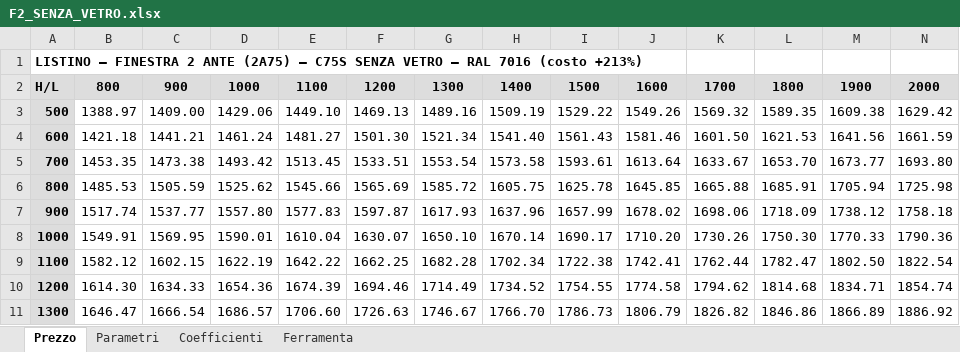
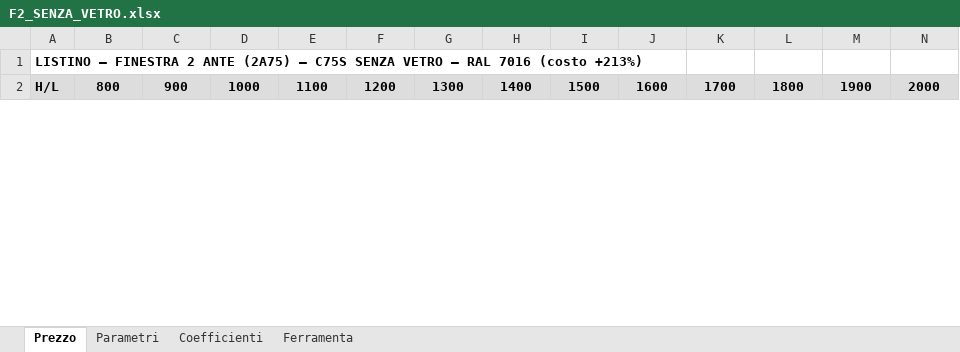
Before and after one commit to ncalzolari/CAM, an Excel workbook: listini-c75s/F2_SENZA_VETRO.xlsx, sheet Prezzo, drawn as a sheet; only a part is shown; values as stored, in another font and other column widths than the file's, no borders; removed rows and columns are numbered as before the commit, all else as after; the diff covers the shown part only; the diff names each change by its address in the sheet, - before the commit and + after, or states it on an @@ line.

```diff
--- a/listini-c75s/F2_SENZA_VETRO.xlsx (sheet Prezzo)
+++ b/listini-c75s/F2_SENZA_VETRO.xlsx (sheet Prezzo)
-row 3: 500 | 1388.97 | 1409.00 | 1429.06 | 1449.10 | 1469.13 | 1489.16 | 1509.19 | 1529.22 | 1549.26 | 1569.32 | 1589.35 | 1609.38 | 1629.42
-row 4: 600 | 1421.18 | 1441.21 | 1461.24 | 1481.27 | 1501.30 | 1521.34 | 1541.40 | 1561.43 | 1581.46 | 1601.50 | 1621.53 | 1641.56 | 1661.59
-row 5: 700 | 1453.35 | 1473.38 | 1493.42 | 1513.45 | 1533.51 | 1553.54 | 1573.58 | 1593.61 | 1613.64 | 1633.67 | 1653.70 | 1673.77 | 1693.80
-row 6: 800 | 1485.53 | 1505.59 | 1525.62 | 1545.66 | 1565.69 | 1585.72 | 1605.75 | 1625.78 | 1645.85 | 1665.88 | 1685.91 | 1705.94 | 1725.98
-row 7: 900 | 1517.74 | 1537.77 | 1557.80 | 1577.83 | 1597.87 | 1617.93 | 1637.96 | 1657.99 | 1678.02 | 1698.06 | 1718.09 | 1738.12 | 1758.18
-row 8: 1000 | 1549.91 | 1569.95 | 1590.01 | 1610.04 | 1630.07 | 1650.10 | 1670.14 | 1690.17 | 1710.20 | 1730.26 | 1750.30 | 1770.33 | 1790.36
-row 9: 1100 | 1582.12 | 1602.15 | 1622.19 | 1642.22 | 1662.25 | 1682.28 | 1702.34 | 1722.38 | 1742.41 | 1762.44 | 1782.47 | 1802.50 | 1822.54
-row 10: 1200 | 1614.30 | 1634.33 | 1654.36 | 1674.39 | 1694.46 | 1714.49 | 1734.52 | 1754.55 | 1774.58 | 1794.62 | 1814.68 | 1834.71 | 1854.74
-row 11: 1300 | 1646.47 | 1666.54 | 1686.57 | 1706.60 | 1726.63 | 1746.67 | 1766.70 | 1786.73 | 1806.79 | 1826.82 | 1846.86 | 1866.89 | 1886.92
```
Also changed, not shown: 32 added rows and 23 removed rows elsewhere in this sheet, sheet Ferramenta, listini-c75s/F1_SENZA_VETRO.xlsx, listini-c75s/FISSO_SENZA_VETRO.xlsx, 4 other files.
